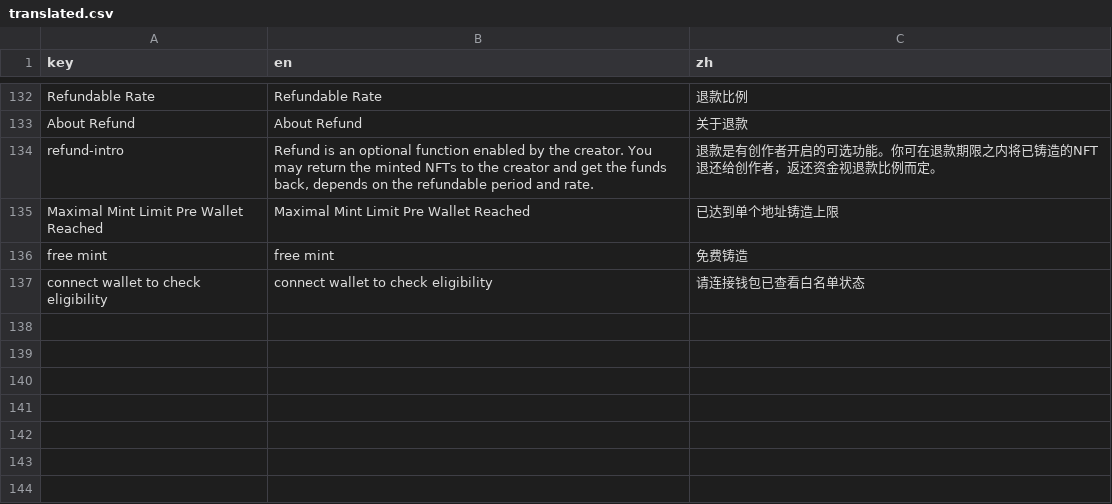
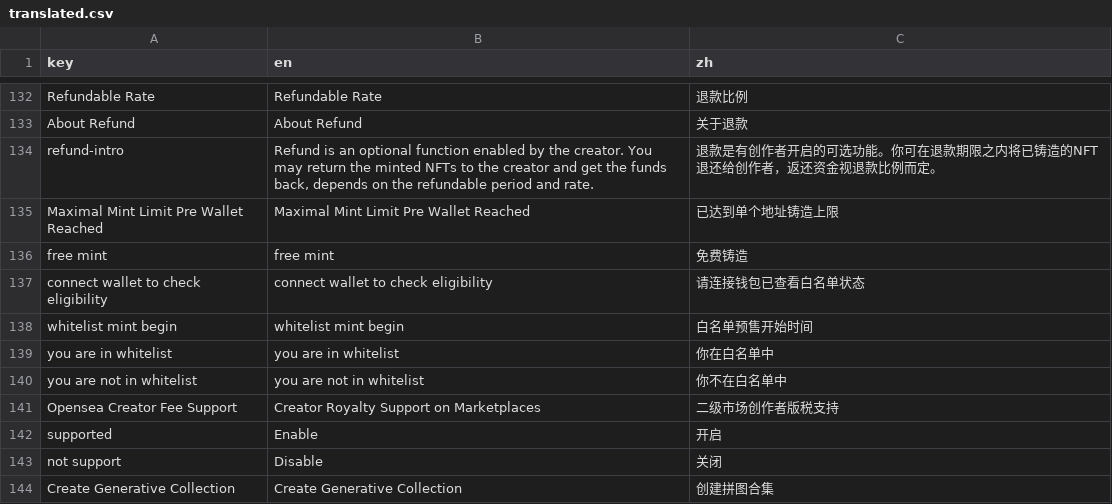
Before and after one commit to maneslab/manespace.xyz, a CSV file: tools/translation/translated.csv, drawn as a sheet; only a part is shown, gaps mark what is left out; the diff names each change by its address in the sheet, - before the commit and + after, or states it on an @@ line.

```diff
--- a/tools/translation/translated.csv
+++ b/tools/translation/translated.csv
+row 138: whitelist mint begin | whitelist mint begin | 白名单预售开始时间
+row 139: you are in whitelist | you are in whitelist | 你在白名单中
+row 140: you are not in whitelist | you are not in whitelist | 你不在白名单中
+row 141: Opensea Creator Fee Support | Creator Royalty Support on Marketplaces | 二级市场创作者版税支持
+row 142: supported | Enable | 开启
+row 143: not support | Disable | 关闭
+row 144: Create Generative Collection | Create Generative Collection | 创建拼图合集
```
Also changed, not shown: tools/translation/translate.csv, tools/translation/un_translate.csv, 5 other files.
